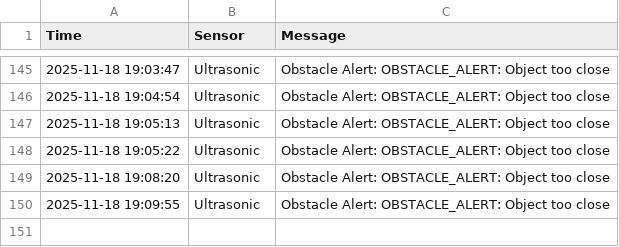
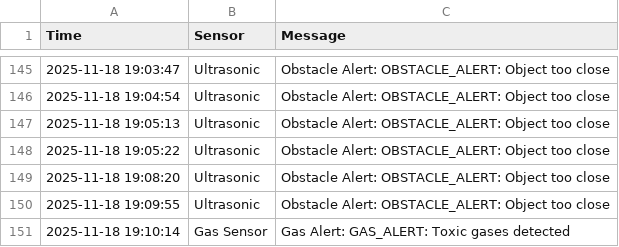
Before and after one commit to jo717ri/camp, a CSV file: safety_alerts.csv, drawn as a sheet; only a part is shown, gaps mark what is left out.

Commit message:
Auto update CSV

```diff
--- a/safety_alerts.csv
+++ b/safety_alerts.csv
@@ -150 +150,2 @@ Time,Sensor,Message
 2025-11-18 19:09:55,Ultrasonic,Obstacle Alert: OBSTACLE_ALERT: Object too close
+2025-11-18 19:10:14,Gas Sensor,Gas Alert: GAS_ALERT: Toxic gases detected
```
